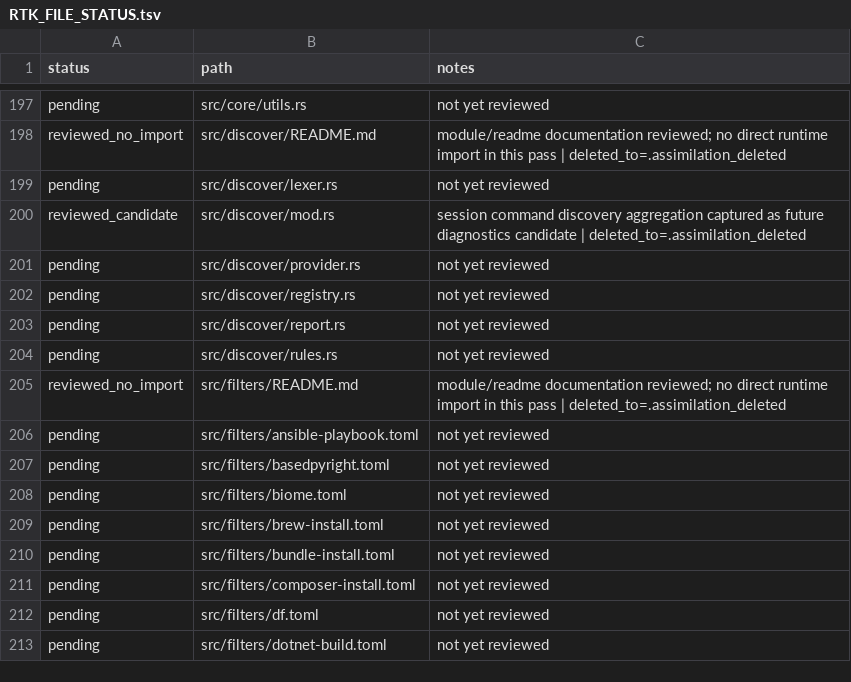
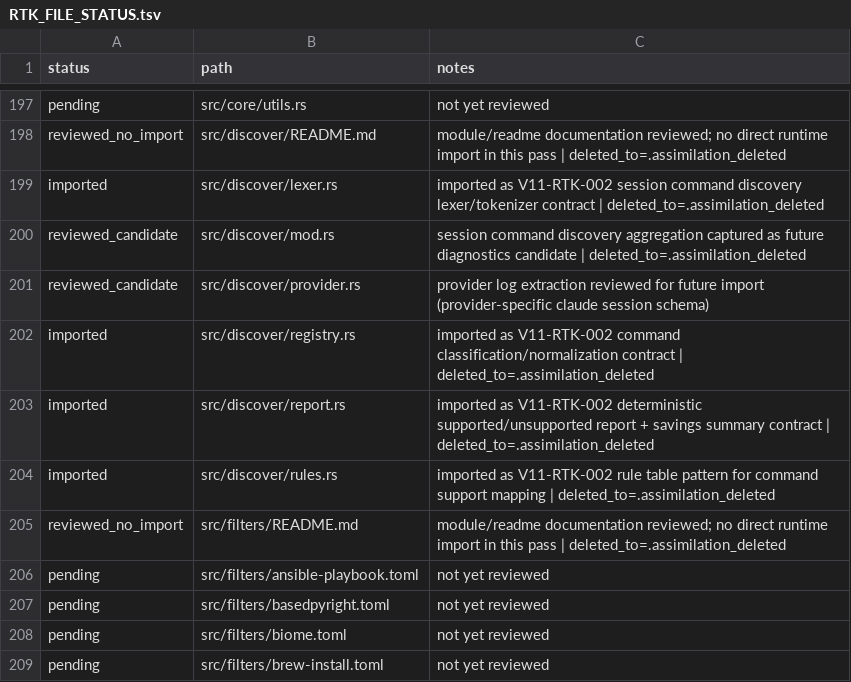
Before and after one commit to jakerslam/protheus, a TSV file: docs/workspace/reports/RTK_FILE_STATUS.tsv, drawn as a sheet; only a part is shown, gaps mark what is left out; the shorter side is filled out with more unchanged rows.

Commit message:
feat(rtk): import discover-based session command classification kernel

```diff
--- a/docs/workspace/reports/RTK_FILE_STATUS.tsv
+++ b/docs/workspace/reports/RTK_FILE_STATUS.tsv
@@ -198,8 +198,8 @@ pending	src/core/utils.rs	not yet reviewed
 reviewed_no_import	src/discover/README.md	module/readme documentation reviewed; no direct runtime import in this pass | deleted_to=.assimilation_deleted
-pending	src/discover/lexer.rs	not yet reviewed
+imported	src/discover/lexer.rs	imported as V11-RTK-002 session command discovery lexer/tokenizer contract | deleted_to=.assimilation_deleted
 reviewed_candidate	src/discover/mod.rs	session command discovery aggregation captured as future diagnostics candidate | deleted_to=.assimilation_deleted
-pending	src/discover/provider.rs	not yet reviewed
-pending	src/discover/registry.rs	not yet reviewed
-pending	src/discover/report.rs	not yet reviewed
-pending	src/discover/rules.rs	not yet reviewed
+reviewed_candidate	src/discover/provider.rs	provider log extraction reviewed for future import (provider-specific claude session schema)
+imported	src/discover/registry.rs	imported as V11-RTK-002 command classification/normalization contract | deleted_to=.assimilation_deleted
+imported	src/discover/report.rs	imported as V11-RTK-002 deterministic supported/unsupported report + savings summary contract | deleted_to=.assimilation_deleted
+imported	src/discover/rules.rs	imported as V11-RTK-002 rule table pattern for command support mapping | deleted_to=.assimilation_deleted
 reviewed_no_import	src/filters/README.md	module/readme documentation reviewed; no direct runtime import in this pass | deleted_to=.assimilation_deleted
```
Also changed, not shown: 7 other files.
